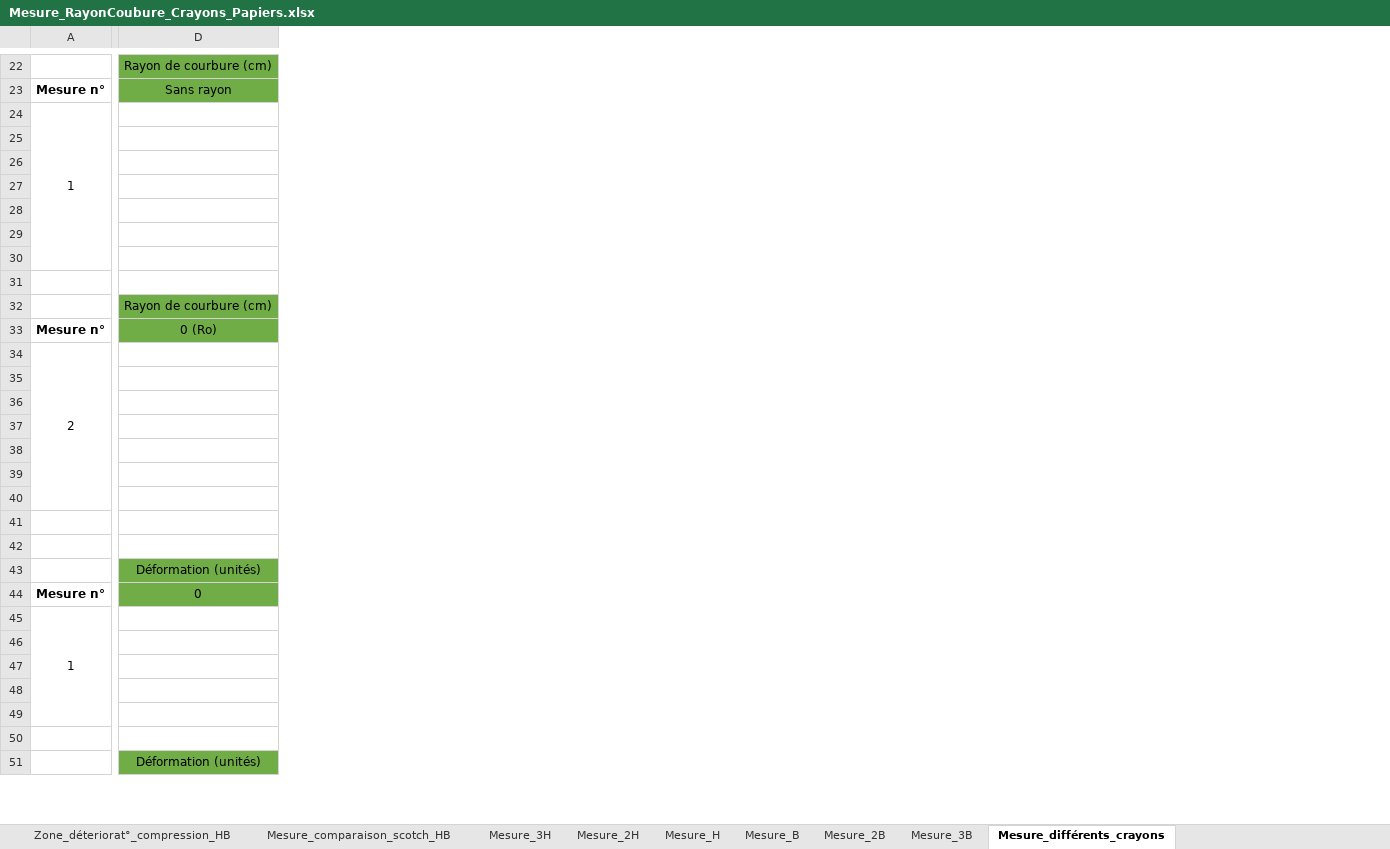
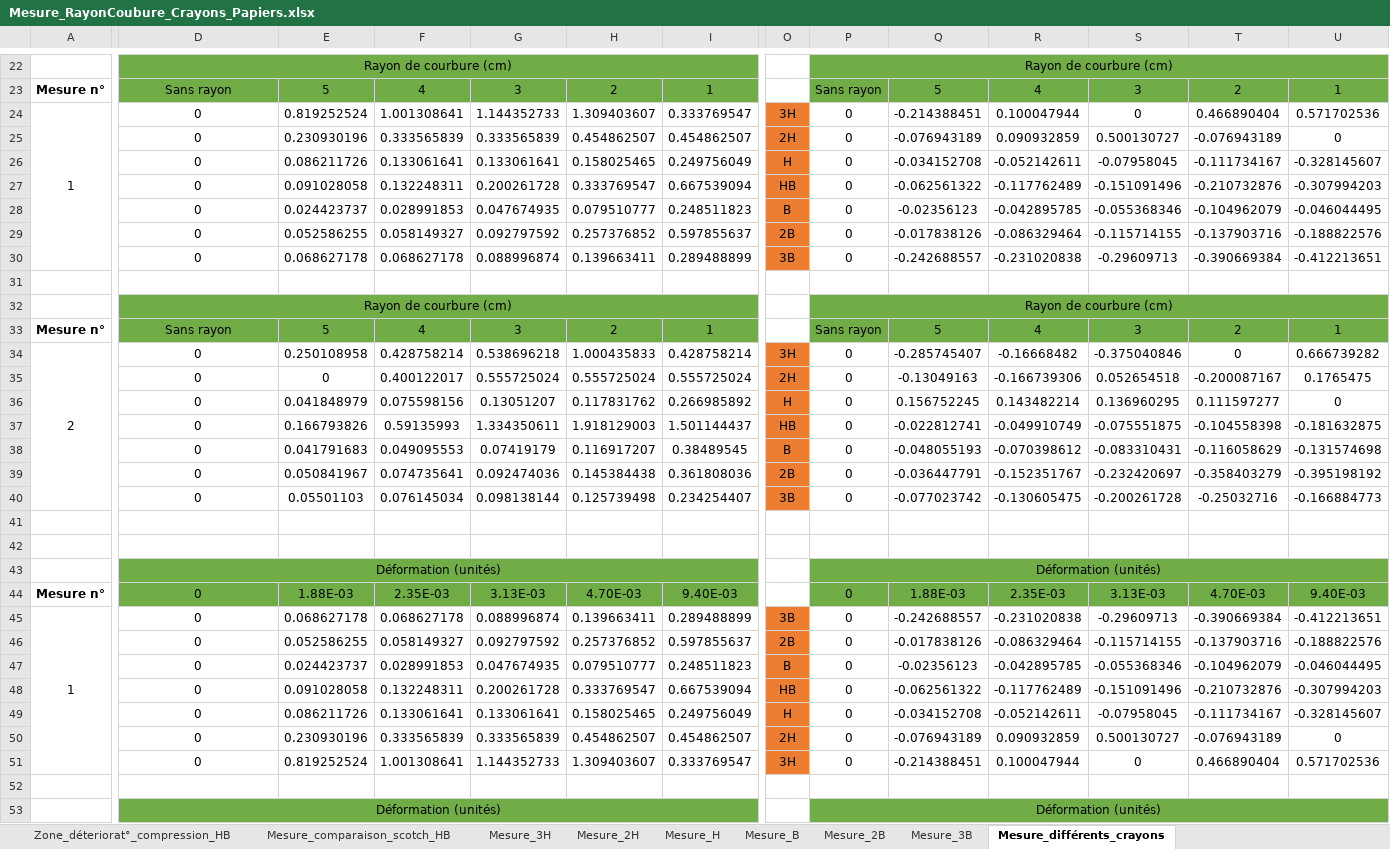
Before and after one commit to MOSH-Insa-Toulouse/2020-2021_GAICH_STEPHEN_Capteur_Graphite, an Excel workbook: Banc de test/Mesure_RayonCoubure_Crayons_Papiers.xlsx, sheet Mesure_différents_crayons, drawn as a sheet; only a part is shown, gaps mark what is left out; values as stored, in another font and other column widths than the file's, no borders; charts and pictures not drawn; removed rows and columns are numbered as before the commit, all else as after; rows hold the shown columns only; the diff covers the shown part only; the diff names each change by its address in the sheet, - before the commit and + after, or states it on an @@ line.

```diff
--- a/Banc de test/Mesure_RayonCoubure_Crayons_Papiers.xlsx (sheet Mesure_différents_crayons)
+++ b/Banc de test/Mesure_RayonCoubure_Crayons_Papiers.xlsx (sheet Mesure_différents_crayons)
+column E, rows 23-45: 5 | 0.819252524 | 0.230930196 | 0.086211726 | 0.091028058 | 0.024423737 | 0.052586255 | 0.068627178 |  |  | 5 | 0.250108958 | 0 | 0.041848979 | 0.166793826 | 0.041791683 | 0.050841967 | 0.05501103 |  |  |  | 1.88E-03 | 0.068627178
+column F, rows 23-45: 4 | 1.001308641 | 0.333565839 | 0.133061641 | 0.132248311 | 0.028991853 | 0.058149327 | 0.068627178 |  |  | 4 | 0.428758214 | 0.400122017 | 0.075598156 | 0.59135993 | 0.049095553 | 0.074735641 | 0.076145034 |  |  |  | 2.35E-03 | 0.068627178
+column G, rows 23-45: 3 | 1.144352733 | 0.333565839 | 0.133061641 | 0.200261728 | 0.047674935 | 0.092797592 | 0.088996874 |  |  | 3 | 0.538696218 | 0.555725024 | 0.13051207 | 1.334350611 | 0.07419179 | 0.092474036 | 0.098138144 |  |  |  | 3.13E-03 | 0.088996874
+column H, rows 23-45: 2 | 1.309403607 | 0.454862507 | 0.158025465 | 0.333769547 | 0.079510777 | 0.257376852 | 0.139663411 |  |  | 2 | 1.000435833 | 0.555725024 | 0.117831762 | 1.918129003 | 0.116917207 | 0.145384438 | 0.125739498 |  |  |  | 4.70E-03 | 0.139663411
+column I, rows 23-45: 1 | 0.333769547 | 0.454862507 | 0.249756049 | 0.667539094 | 0.248511823 | 0.597855637 | 0.289488899 |  |  | 1 | 0.428758214 | 0.555725024 | 0.266985892 | 1.501144437 | 0.38489545 | 0.361808036 | 0.234254407 |  |  |  | 9.40E-03 | 0.289488899
+column O, rows 24-45: 3H | 2H | H | HB | B | 2B | 3B |  |  |  | 3H | 2H | H | HB | B | 2B | 3B |  |  |  |  | 3B
+column P, rows 22-45: Rayon de courbure (cm) | Sans rayon | 0 | 0 | 0 | 0 | 0 | 0 | 0 |  | Rayon de courbure (cm) | Sans rayon | 0 | 0 | 0 | 0 | 0 | 0 | 0 |  |  | Déformation (unités) | 0 | 0; row 53: Déformation (unités)
+column Q, rows 23-45: 5 | -0.214388451 | -0.076943189 | -0.034152708 | -0.062561322 | -0.02356123 | -0.017838126 | -0.242688557 |  |  | 5 | -0.285745407 | -0.13049163 | 0.156752245 | -0.022812741 | -0.048055193 | -0.036447791 | -0.077023742 |  |  |  | 1.88E-03 | -0.242688557
+column R, rows 23-45: 4 | 0.100047944 | 0.090932859 | -0.052142611 | -0.117762489 | -0.042895785 | -0.086329464 | -0.231020838 |  |  | 4 | -0.16668482 | -0.166739306 | 0.143482214 | -0.049910749 | -0.070398612 | -0.152351767 | -0.130605475 |  |  |  | 2.35E-03 | -0.231020838
+column S, rows 23-45: 3 | 0 | 0.500130727 | -0.07958045 | -0.151091496 | -0.055368346 | -0.115714155 | -0.29609713 |  |  | 3 | -0.375040846 | 0.052654518 | 0.136960295 | -0.075551875 | -0.083310431 | -0.232420697 | -0.200261728 |  |  |  | 3.13E-03 | -0.29609713
+column T, rows 23-45: 2 | 0.466890404 | -0.076943189 | -0.111734167 | -0.210732876 | -0.104962079 | -0.137903716 | -0.390669384 |  |  | 2 | 0 | -0.200087167 | 0.111597277 | -0.104558398 | -0.116058629 | -0.358403279 | -0.25032716 |  |  |  | 4.70E-03 | -0.390669384
+column U, rows 23-45: 1 | 0.571702536 | 0 | -0.328145607 | -0.307994203 | -0.046044495 | -0.188822576 | -0.412213651 |  |  | 1 | 0.666739282 | 0.1765475 | 0 | -0.181632875 | -0.131574698 | -0.395198192 | -0.166884773 |  |  |  | 9.40E-03 | -0.412213651
-D24:D30: (empty)
+D24:D30: 0
-D33: 0 (Ro)
+D33: Sans rayon
-D34:D40: (empty)
+D34:D40: 0
-D45: (empty)
+D45: 0
-row 46: (empty)
-row 47: (empty)
-row 48: (empty)
-row 49: (empty)
+row 46:  | 0 | 0.052586255 | 0.058149327 | 0.092797592 | 0.257376852 | 0.597855637 | 2B | 0 | -0.017838126 | -0.086329464 | -0.115714155 | -0.137903716 | -0.188822576
+row 47:  | 0 | 0.024423737 | 0.028991853 | 0.047674935 | 0.079510777 | 0.248511823 | B | 0 | -0.02356123 | -0.042895785 | -0.055368346 | -0.104962079 | -0.046044495
+row 48:  | 0 | 0.091028058 | 0.132248311 | 0.200261728 | 0.333769547 | 0.667539094 | HB | 0 | -0.062561322 | -0.117762489 | -0.151091496 | -0.210732876 | -0.307994203
+row 49:  | 0 | 0.086211726 | 0.133061641 | 0.133061641 | 0.158025465 | 0.249756049 | H | 0 | -0.034152708 | -0.052142611 | -0.07958045 | -0.111734167 | -0.328145607
+row 50:  | 0 | 0.230930196 | 0.333565839 | 0.333565839 | 0.454862507 | 0.454862507 | 2H | 0 | -0.076943189 | 0.090932859 | 0.500130727 | -0.076943189 | 0
+row 51:  | 0 | 0.819252524 | 1.001308641 | 1.144352733 | 1.309403607 | 0.333769547 | 3H | 0 | -0.214388451 | 0.100047944 | 0 | 0.466890404 | 0.571702536
```
Also changed, not shown: 6 added rows, 5 removed rows, 2 added columns, 5 removed columns, 12 edited cells and merged cells elsewhere in this sheet, sheet Mesure_3B, sheet Mesure_2B, sheet Mesure_B, charts or pictures, 1 other file.
